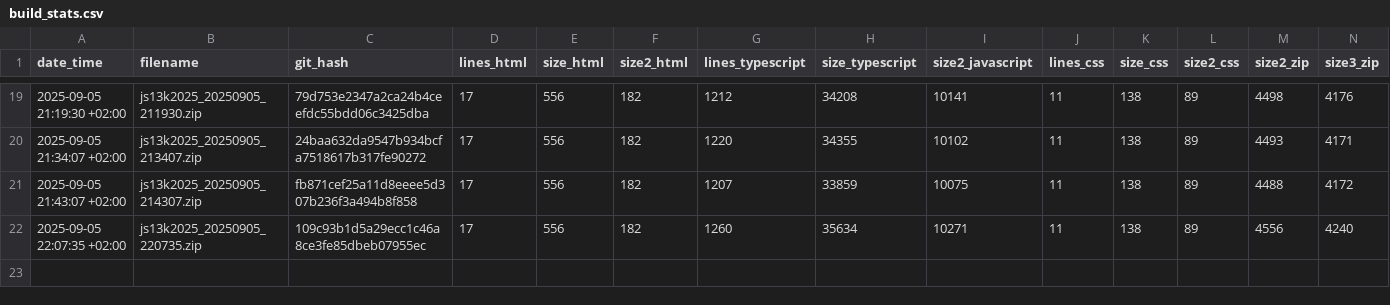
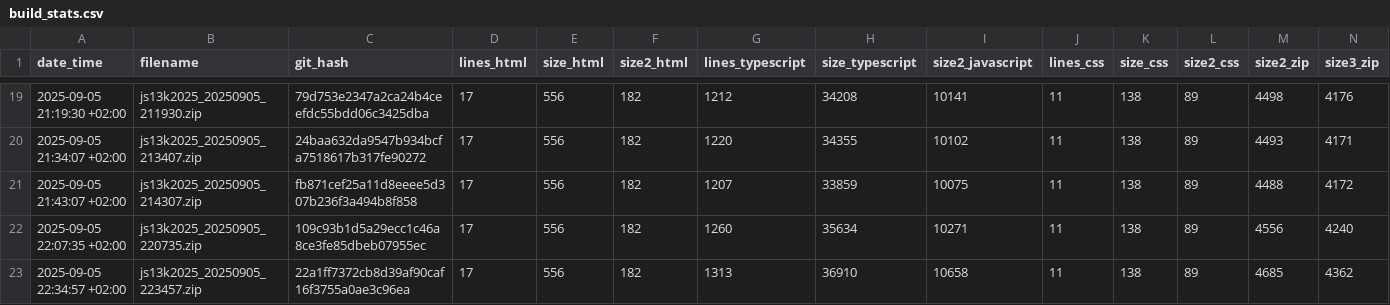
Before and after one commit to gheja/js13k2025, a CSV file: build_stats.csv, drawn as a sheet; only a part is shown, gaps mark what is left out; the diff names each change by its address in the sheet, - before the commit and + after, or states it on an @@ line.

Commit message:
Updated builds stats

```diff
--- a/build_stats.csv
+++ b/build_stats.csv
+row 23: 2025-09-05 22:34:57 +02:00 | js13k2025_20250905_223457.zip | 22a1ff7372cb8d39af90caf16f3755a0ae3c96ea | 17 | 556 | 182 | 1313 | 36910 | 10658 | 11 | 138 | 89 | 4685 | 4362
```
